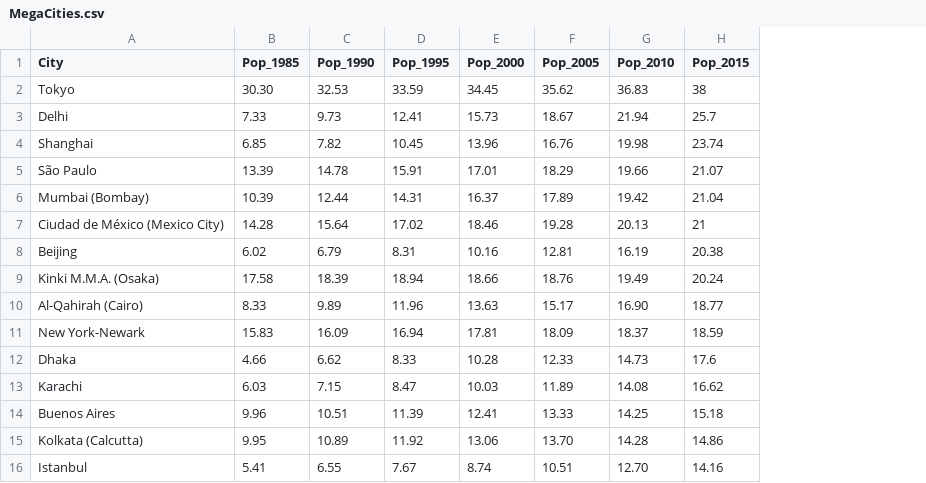
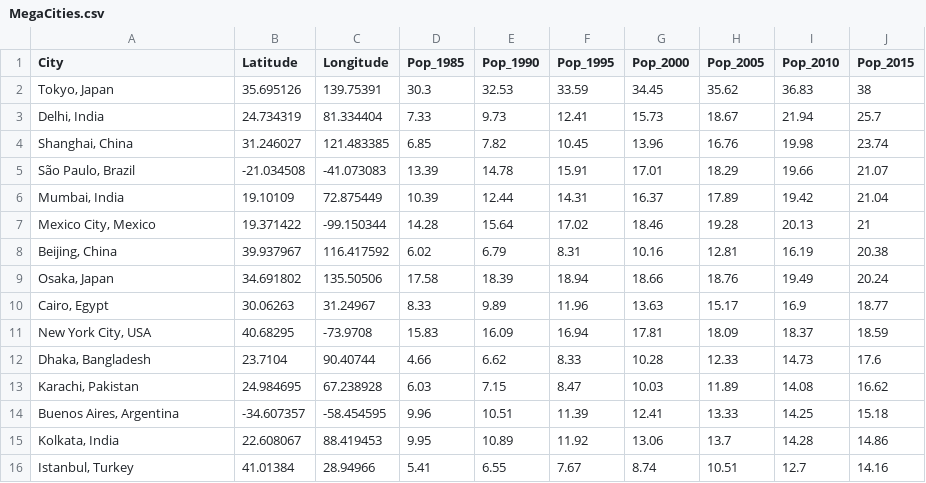
Before and after one commit to mtc0369/Unit-1, a CSV file: Chapter03/data/MegaCities.csv, drawn as a sheet; addresses are those after the commit; the diff names each change by its address in the sheet, - before the commit and + after, or states it on an @@ line.

Commit message:
Chapter 3 Code Update
Chapter 3 Code Update

```diff
--- a/Chapter03/data/MegaCities.csv
+++ b/Chapter03/data/MegaCities.csv
+column B (Latitude), rows 2-16: 35.695126 | 24.734319 | 31.246027 | -21.034508 | 19.10109 | 19.371422 | 39.937967 | 34.691802 | 30.06263 | 40.68295 | 23.7104 | 24.984695 | -34.607357 | 22.608067 | 41.01384
+column C (Longitude), rows 2-16: 139.75391 | 81.334404 | 121.483385 | -41.073083 | 72.875449 | -99.150344 | 116.417592 | 135.50506 | 31.24967 | -73.9708 | 90.40744 | 67.238928 | -58.454595 | 88.419453 | 28.94966
-A2 (City): Tokyo
+A2 (City): Tokyo, Japan
-D2 (Pop_1985): 30.30
+D2 (Pop_1985): 30.3
-A3 (City): Delhi
+A3 (City): Delhi, India
-A4 (City): Shanghai
+A4 (City): Shanghai, China
-A5 (City): São Paulo
+A5 (City): São Paulo, Brazil
-A6 (City): Mumbai (Bombay)
+A6 (City): Mumbai, India
-A7 (City): Ciudad de México (Mexico City)
+A7 (City): Mexico City, Mexico
-A8 (City): Beijing
+A8 (City): Beijing, China
-A9 (City): Kinki M.M.A. (Osaka)
+A9 (City): Osaka, Japan
-A10 (City): Al-Qahirah (Cairo)
+A10 (City): Cairo, Egypt
-I10 (Pop_2010): 16.90
+I10 (Pop_2010): 16.9
-A11 (City): New York-Newark
+A11 (City): New York City, USA
-A12 (City): Dhaka
+A12 (City): Dhaka, Bangladesh
-A13 (City): Karachi
+A13 (City): Karachi, Pakistan
-A14 (City): Buenos Aires
+A14 (City): Buenos Aires, Argentina
-A15 (City): Kolkata (Calcutta)
+A15 (City): Kolkata, India
-H15 (Pop_2005): 13.70
+H15 (Pop_2005): 13.7
-A16 (City): Istanbul
+A16 (City): Istanbul, Turkey
-I16 (Pop_2010): 12.70
+I16 (Pop_2010): 12.7
```
Also changed, not shown: 3 other files.
